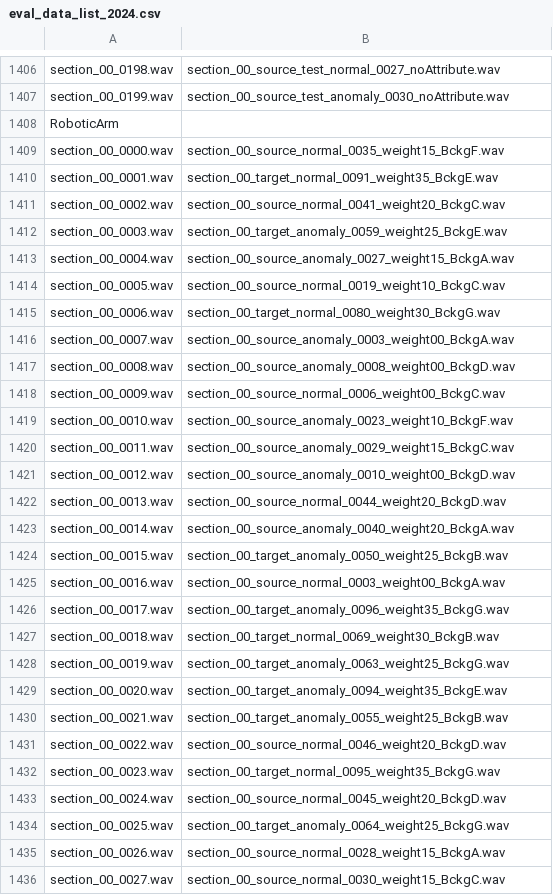
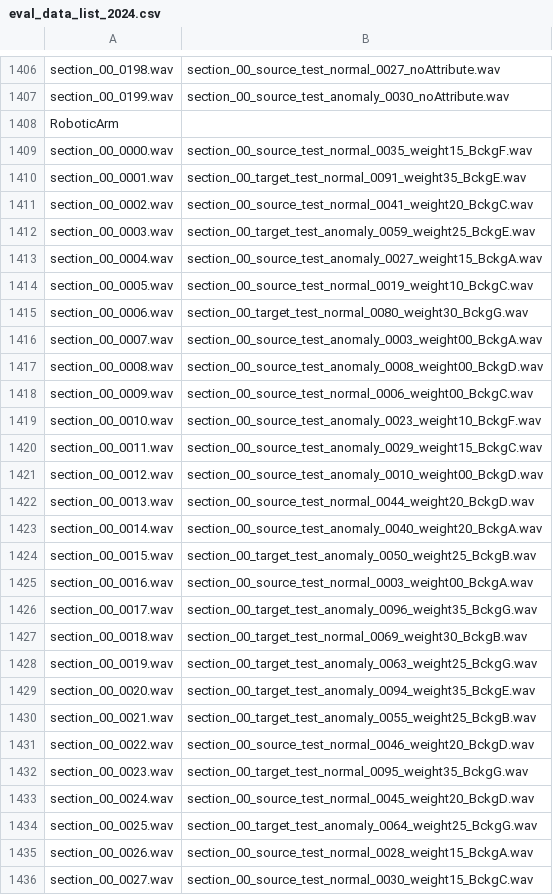
Before and after one commit to TakuyaFujimura/dcase-asd-toolkit, a CSV file: data/eval_data_list_2024.csv, drawn as a sheet; only a part is shown, gaps mark what is left out; the diff covers the shown part only.

```diff
--- a/data/eval_data_list_2024.csv
+++ b/data/eval_data_list_2024.csv
@@ -1408,29 +1408,29 @@ section_00_0199.wav,section_00_source_test_anomaly_0030_noAttribute.wav
 RoboticArm
-section_00_0000.wav,section_00_source_normal_0035_weight15_BckgF.wav
-section_00_0001.wav,section_00_target_normal_0091_weight35_BckgE.wav
-section_00_0002.wav,section_00_source_normal_0041_weight20_BckgC.wav
-section_00_0003.wav,section_00_target_anomaly_0059_weight25_BckgE.wav
-section_00_0004.wav,section_00_source_anomaly_0027_weight15_BckgA.wav
-section_00_0005.wav,section_00_source_normal_0019_weight10_BckgC.wav
-section_00_0006.wav,section_00_target_normal_0080_weight30_BckgG.wav
-section_00_0007.wav,section_00_source_anomaly_0003_weight00_BckgA.wav
-section_00_0008.wav,section_00_source_anomaly_0008_weight00_BckgD.wav
-section_00_0009.wav,section_00_source_normal_0006_weight00_BckgC.wav
-section_00_0010.wav,section_00_source_anomaly_0023_weight10_BckgF.wav
-section_00_0011.wav,section_00_source_anomaly_0029_weight15_BckgC.wav
-section_00_0012.wav,section_00_source_anomaly_0010_weight00_BckgD.wav
-section_00_0013.wav,section_00_source_normal_0044_weight20_BckgD.wav
-section_00_0014.wav,section_00_source_anomaly_0040_weight20_BckgA.wav
-section_00_0015.wav,section_00_target_anomaly_0050_weight25_BckgB.wav
-section_00_0016.wav,section_00_source_normal_0003_weight00_BckgA.wav
-section_00_0017.wav,section_00_target_anomaly_0096_weight35_BckgG.wav
-section_00_0018.wav,section_00_target_normal_0069_weight30_BckgB.wav
-section_00_0019.wav,section_00_target_anomaly_0063_weight25_BckgG.wav
-section_00_0020.wav,section_00_target_anomaly_0094_weight35_BckgE.wav
-section_00_0021.wav,section_00_target_anomaly_0055_weight25_BckgB.wav
-section_00_0022.wav,section_00_source_normal_0046_weight20_BckgD.wav
-section_00_0023.wav,section_00_target_normal_0095_weight35_BckgG.wav
-section_00_0024.wav,section_00_source_normal_0045_weight20_BckgD.wav
-section_00_0025.wav,section_00_target_anomaly_0064_weight25_BckgG.wav
-section_00_0026.wav,section_00_source_normal_0028_weight15_BckgA.wav
-section_00_0027.wav,section_00_source_normal_0030_weight15_BckgC.wav
+section_00_0000.wav,section_00_source_test_normal_0035_weight15_BckgF.wav
+section_00_0001.wav,section_00_target_test_normal_0091_weight35_BckgE.wav
+section_00_0002.wav,section_00_source_test_normal_0041_weight20_BckgC.wav
+section_00_0003.wav,section_00_target_test_anomaly_0059_weight25_BckgE.wav
+section_00_0004.wav,section_00_source_test_anomaly_0027_weight15_BckgA.wav
+section_00_0005.wav,section_00_source_test_normal_0019_weight10_BckgC.wav
+section_00_0006.wav,section_00_target_test_normal_0080_weight30_BckgG.wav
+section_00_0007.wav,section_00_source_test_anomaly_0003_weight00_BckgA.wav
+section_00_0008.wav,section_00_source_test_anomaly_0008_weight00_BckgD.wav
+section_00_0009.wav,section_00_source_test_normal_0006_weight00_BckgC.wav
+section_00_0010.wav,section_00_source_test_anomaly_0023_weight10_BckgF.wav
+section_00_0011.wav,section_00_source_test_anomaly_0029_weight15_BckgC.wav
+section_00_0012.wav,section_00_source_test_anomaly_0010_weight00_BckgD.wav
+section_00_0013.wav,section_00_source_test_normal_0044_weight20_BckgD.wav
+section_00_0014.wav,section_00_source_test_anomaly_0040_weight20_BckgA.wav
+section_00_0015.wav,section_00_target_test_anomaly_0050_weight25_BckgB.wav
+section_00_0016.wav,section_00_source_test_normal_0003_weight00_BckgA.wav
+section_00_0017.wav,section_00_target_test_anomaly_0096_weight35_BckgG.wav
+section_00_0018.wav,section_00_target_test_normal_0069_weight30_BckgB.wav
+section_00_0019.wav,section_00_target_test_anomaly_0063_weight25_BckgG.wav
+section_00_0020.wav,section_00_target_test_anomaly_0094_weight35_BckgE.wav
+section_00_0021.wav,section_00_target_test_anomaly_0055_weight25_BckgB.wav
+section_00_0022.wav,section_00_source_test_normal_0046_weight20_BckgD.wav
+section_00_0023.wav,section_00_target_test_normal_0095_weight35_BckgG.wav
+section_00_0024.wav,section_00_source_test_normal_0045_weight20_BckgD.wav
+section_00_0025.wav,section_00_target_test_anomaly_0064_weight25_BckgG.wav
+section_00_0026.wav,section_00_source_test_normal_0028_weight15_BckgA.wav
+section_00_0027.wav,section_00_source_test_normal_0030_weight15_BckgC.wav
```
Also changed, not shown: 172 edited cells elsewhere in this file, 3 other files.
